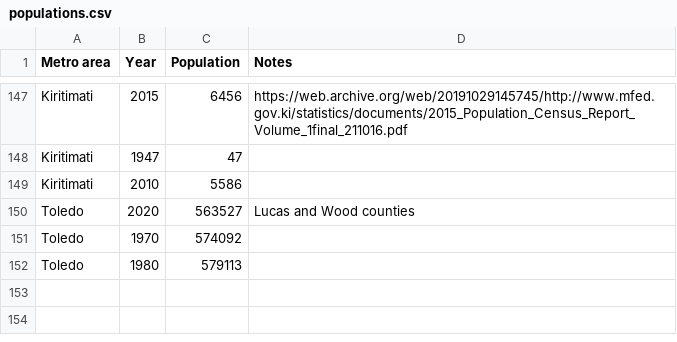
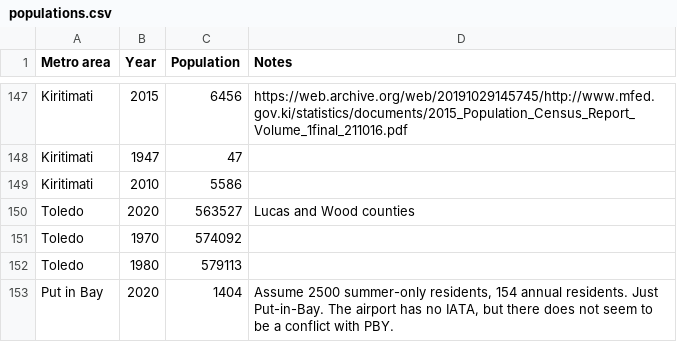
Before and after one commit to johnbrussell/airline-game, a CSV file: data/populations.csv, drawn as a sheet; only a part is shown, gaps mark what is left out.

```diff
--- a/data/populations.csv
+++ b/data/populations.csv
@@ -152 +152,2 @@ Toledo,1970,574092,
 Toledo,1980,579113,
+Put in Bay,2020,1404,"Assume 2500 summer-only residents, 154 annual residents.  Just Put-in-Bay.  The airport has no IATA, but there does not seem to be a conflict with PBY."
```
Also changed, not shown: data/airports.csv, data/metro_areas.csv, 1 other file.
